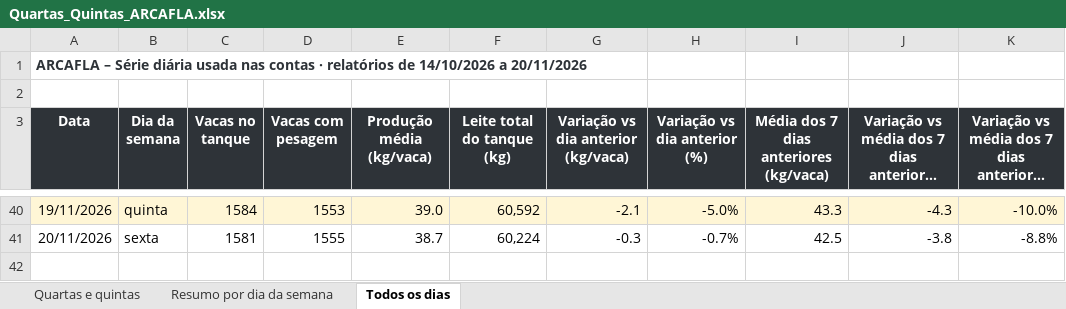
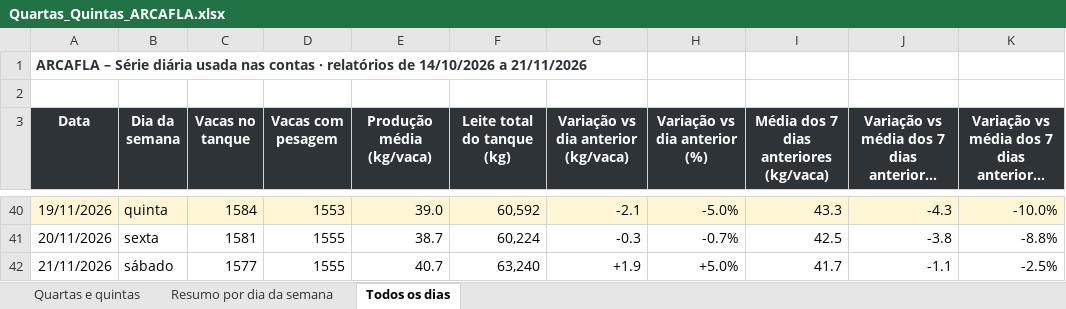
Before and after one commit to helem130516-ux/arkafla, an Excel workbook: monitoramento/analises/Quartas_Quintas_ARCAFLA.xlsx, sheet Todos os dias, drawn as a sheet; only a part is shown, gaps mark what is left out; long unchanged cells end in …; values as stored, in another font and other column widths than the file's, no borders; the diff names each change by its address in the sheet, - before the commit and + after, or states it on an @@ line.

```diff
--- a/monitoramento/analises/Quartas_Quintas_ARCAFLA.xlsx (sheet Todos os dias)
+++ b/monitoramento/analises/Quartas_Quintas_ARCAFLA.xlsx (sheet Todos os dias)
-A1 (Data): …14/10/2026 a 20/11/2026
+A1 (Data): …14/10/2026 a 21/11/2026
+row 42: 21/11/2026 | sábado | 1577 | 1555 | 40.7 | 63,240 | +1.9 | +5.0% | 41.7 | -1.1 | -2.5%
```
Also changed, not shown: sheet Resumo por dia da semana, sheet Quartas e quintas, 6 other files.
